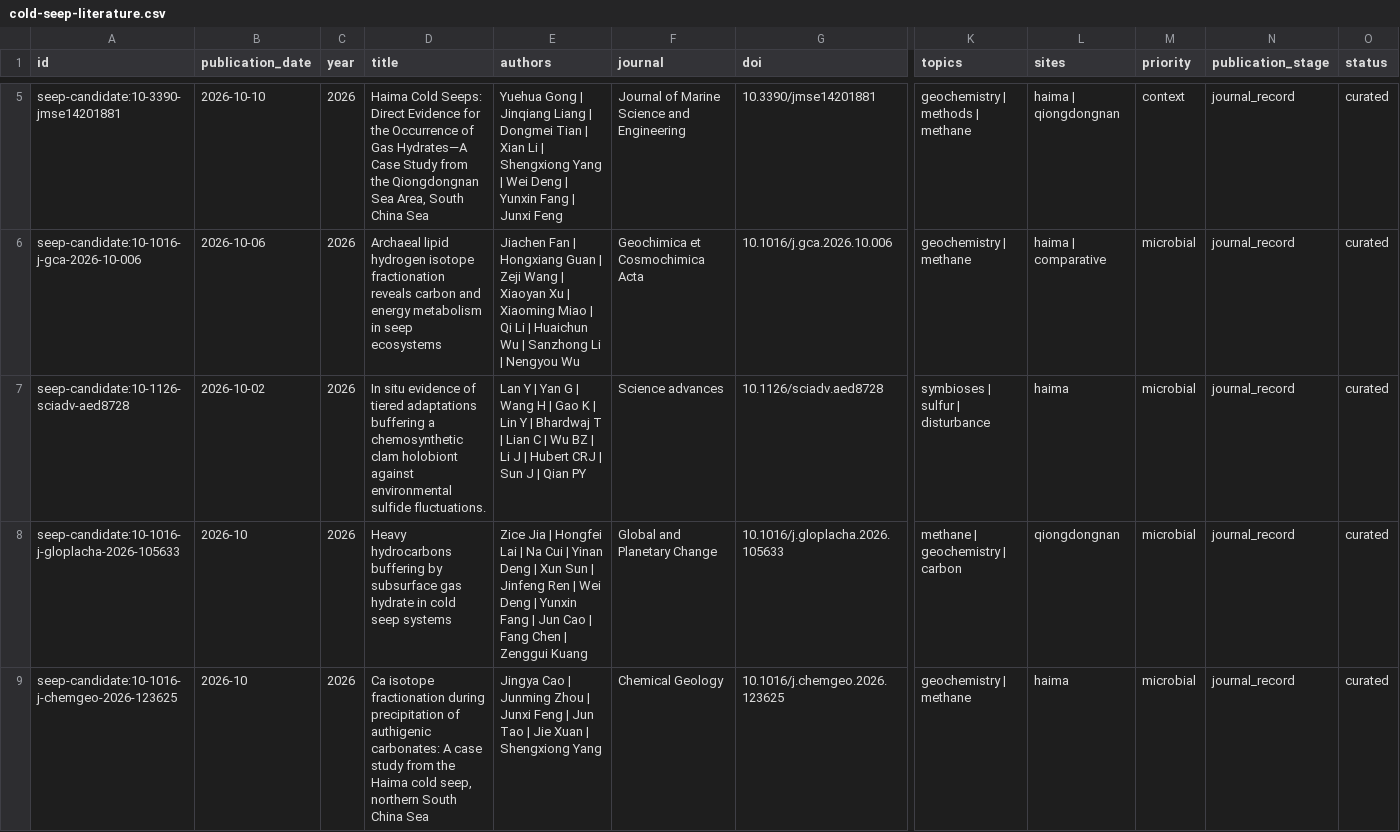
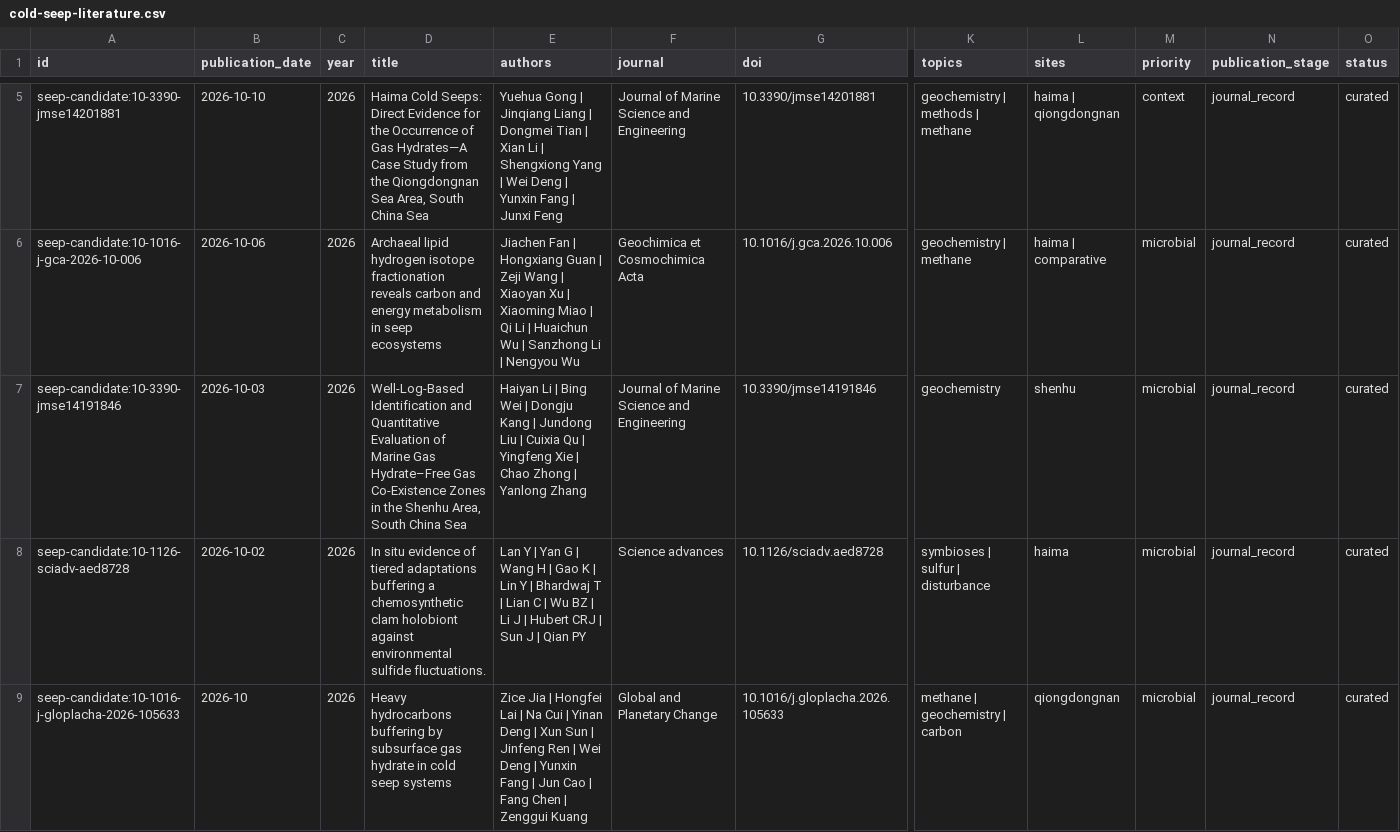
Before and after one commit to skate-debug/polar-evidence-atlas, a CSV file: dist/cold-seep-literature.csv, drawn as a sheet; only a part is shown, gaps mark what is left out; the shorter side is filled out with more unchanged rows; rows hold the shown columns only; the diff names each change by its address in the sheet, - before the commit and + after, or states it on an @@ line.

```diff
--- a/dist/cold-seep-literature.csv
+++ b/dist/cold-seep-literature.csv
+row 7: seep-candidate:10-3390-jmse14191846 | 2026-10-03 | 2026 | Well-Log-Based Identification and Quantitative Evaluation of Marine Gas Hydrate–Free Gas Co-Existence Zones in the Shenhu Area, South China Sea | Haiyan Li | Bing Wei | Dongju Kang | Jundong Liu | Cuixia Qu | Yingfeng Xie | Chao Zhong | Yanlong Zhang | Journal of Marine Science and Engineering | 10.3390/jmse14191846 | geochemistry | shenhu | microbial | journal_record | curated
```
Also changed, not shown: dist/cold-seep-review.csv, dist/edges.csv, 32 other files.
